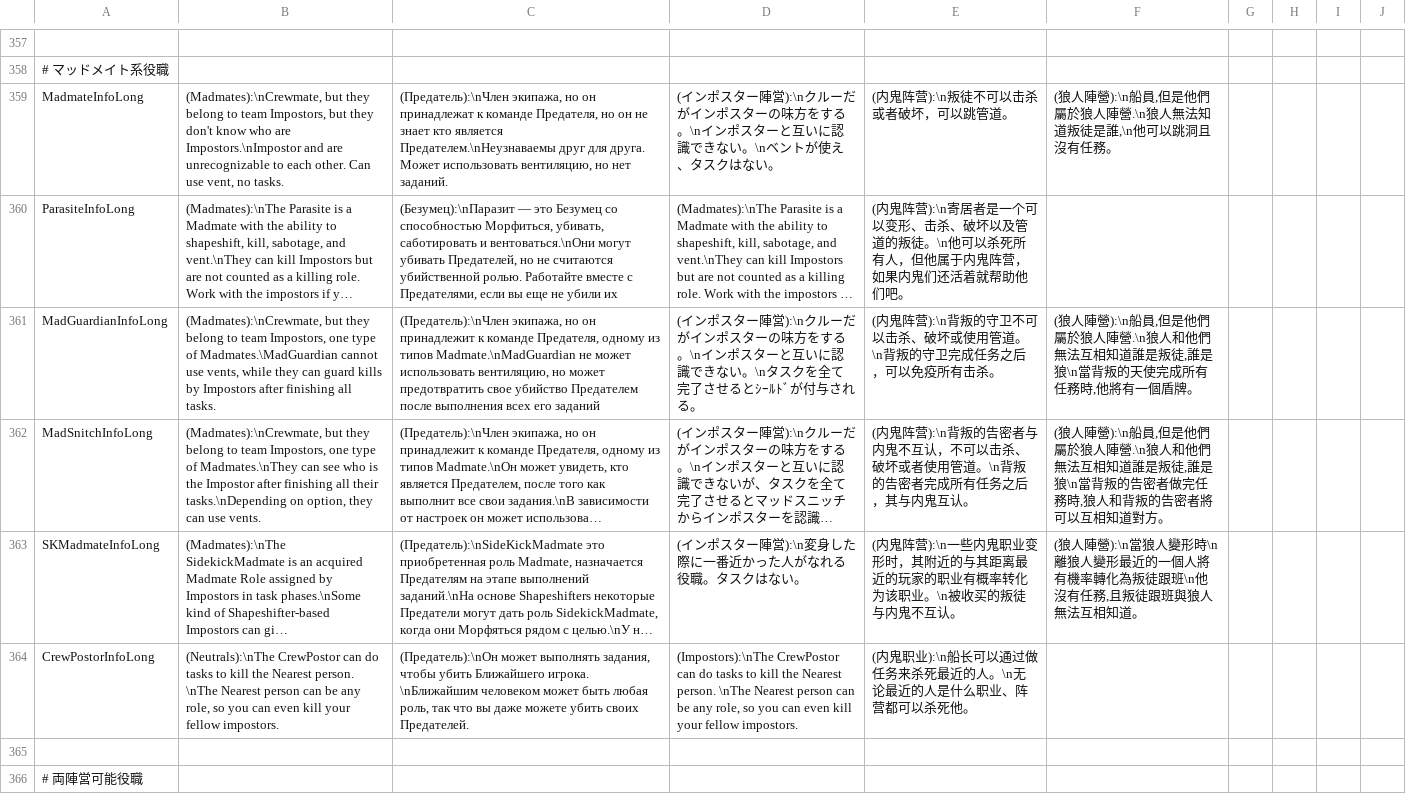
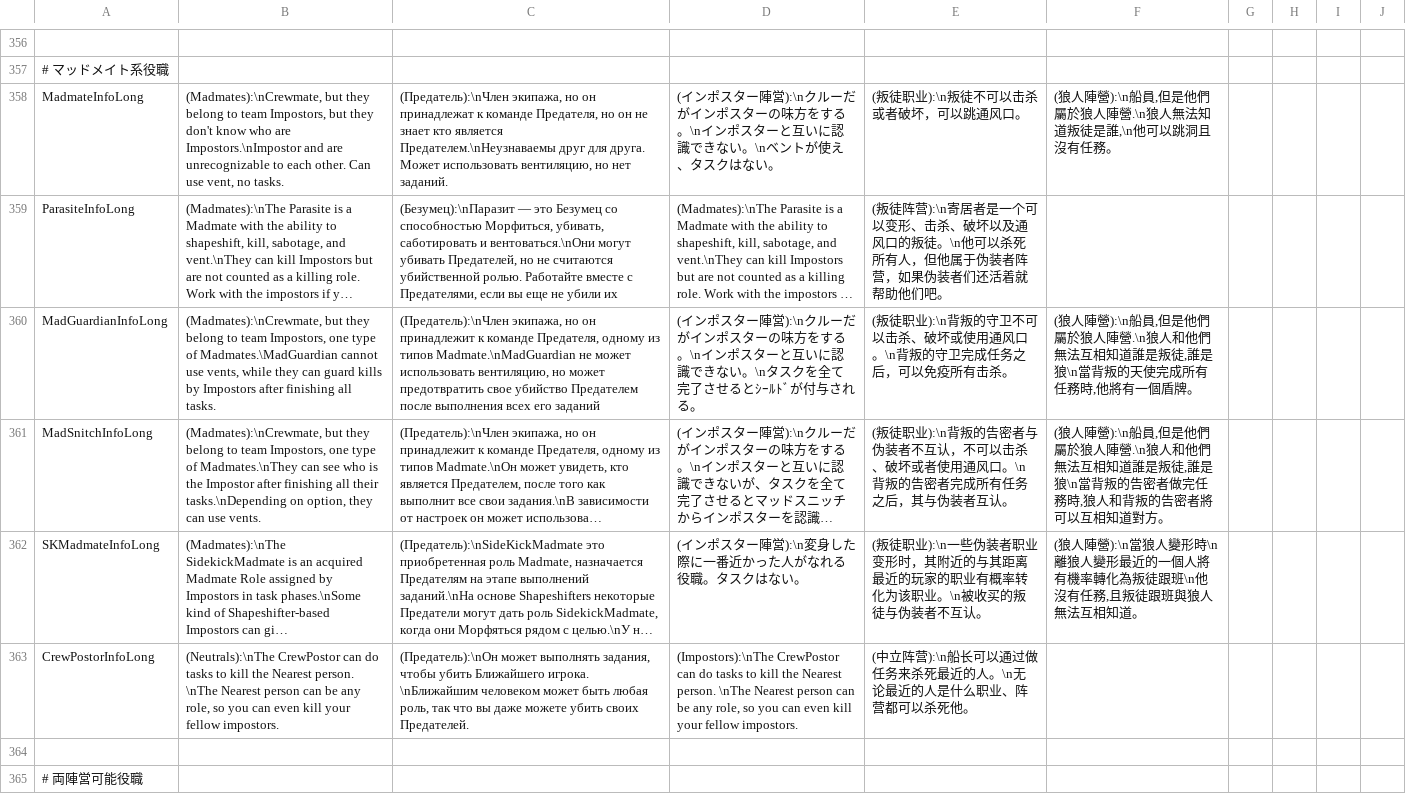
Before and after one commit to discus-sions/TownOfHost-TheOtherRoles, a CSV file: Resources/string.csv, drawn as a sheet; only a part is shown, gaps mark what is left out; long unchanged cells end in …; addresses are those after the commit; the diff covers the shown part only; the diff names each change by its address in the sheet, - before the commit and + after, or states it on an @@ line.

Commit message:
Updates and fixes in SChinese

```diff
--- a/Resources/string.csv
+++ b/Resources/string.csv
-E358: (内鬼阵营):\n叛徒不可以击杀或者破坏，可以跳管道。
+E358: (叛徒职业):\n叛徒不可以击杀或者破坏，可以跳通风口。
-E359: (内鬼阵营):\n寄居者是一个可以变形、击杀、破坏以及管道的叛徒。\n他可以杀死所有人，但他属于内鬼阵营，如果内鬼们还活着…
+E359: (叛徒阵营):\n寄居者是一个可以变形、击杀、破坏以及通风口的叛徒。\n他可以杀死所有人，但他属于伪装者阵营，如果伪装者们还活着…
-E360: (内鬼阵营):\n背叛的守卫不可以击杀、破坏或使用管道。\n背叛…
+E360: (叛徒职业):\n背叛的守卫不可以击杀、破坏或使用通风口。\n背叛…
-E361: (内鬼阵营):\n背叛的告密者与内鬼不互认，不可以击杀、破坏或者使用管道。\n背叛的告密者完成所有任务之后，其与内鬼互认。
+E361: (叛徒职业):\n背叛的告密者与伪装者不互认，不可以击杀、破坏或者使用通风口。\n背叛的告密者完成所有任务之后，其与伪装者互认。
-E362: (内鬼阵营):\n一些内鬼职业变形时，其附近的与其距离最近的玩家的职业有概率转化为该职业。\n被收买的叛徒与内鬼不互认。
+E362: (叛徒职业):\n一些伪装者职业变形时，其附近的与其距离最近的玩家的职业有概率转化为该职业。\n被收买的叛徒与伪装者不互认。
-E363: (内鬼职业):\n船长可…
+E363: (中立阵营):\n船长可…
```
Also changed, not shown: 1 removed row and 148 edited cells elsewhere in this file.
